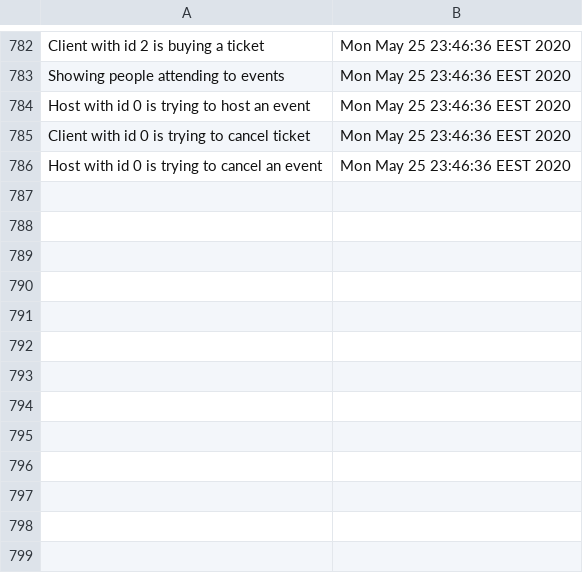
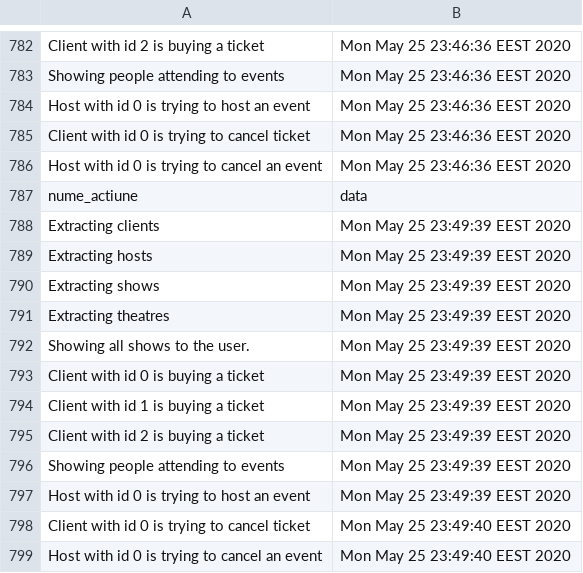
Before and after one commit to JusticeBringer/ShowsApp, a CSV file: csvFiles/audit.csv, drawn as a sheet; only a part is shown, gaps mark what is left out; the diff names each change by its address in the sheet, - before the commit and + after, or states it on an @@ line.

```diff
--- a/csvFiles/audit.csv
+++ b/csvFiles/audit.csv
+row 787: nume_actiune | data
+row 788: Extracting clients | Mon May 25 23:49:39 EEST 2020
+row 789: Extracting hosts | Mon May 25 23:49:39 EEST 2020
+row 790: Extracting shows | Mon May 25 23:49:39 EEST 2020
+row 791: Extracting theatres | Mon May 25 23:49:39 EEST 2020
+row 792: Showing all shows to the user. | Mon May 25 23:49:39 EEST 2020
+row 793: Client with id 0 is buying a ticket | Mon May 25 23:49:39 EEST 2020
+row 794: Client with id 1 is buying a ticket | Mon May 25 23:49:39 EEST 2020
+row 795: Client with id 2 is buying a ticket | Mon May 25 23:49:39 EEST 2020
+row 796: Showing people attending to events | Mon May 25 23:49:39 EEST 2020
+row 797: Host with id 0 is trying to host an event | Mon May 25 23:49:39 EEST 2020
+row 798: Client with id 0 is trying to cancel ticket | Mon May 25 23:49:40 EEST 2020
+row 799: Host with id 0 is trying to cancel an event | Mon May 25 23:49:40 EEST 2020
```
Also changed, not shown: 2 other files.
